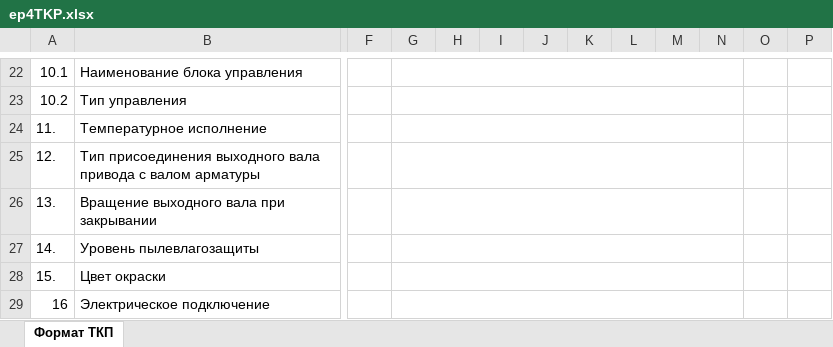
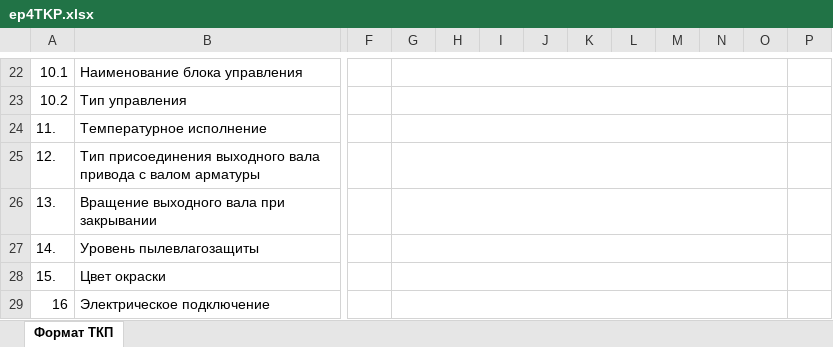
Before and after one commit to Fullofb3ans/EMK, an Excel workbook: amk-main-public/ep4TKP.xlsx, sheet Формат ТКП, drawn as a sheet; only a part is shown, gaps mark what is left out; values as stored, in another font and other column widths than the file's, no cell formats; charts and pictures not drawn; the diff covers the shown part only; the diff names each change by its address in the sheet, - before the commit and + after, or states it on an @@ line.

```diff
--- a/amk-main-public/ep4TKP.xlsx (sheet Формат ТКП)
+++ b/amk-main-public/ep4TKP.xlsx (sheet Формат ТКП)
-G22:N22 merged
+G22:O22 merged
-G23:N23 merged
+G23:O23 merged
-G24:N24 merged
+G24:O24 merged
-G25:N25 merged
+G25:O25 merged
-G26:N26 merged
+G26:O26 merged
-G27:N27 merged
+G27:O27 merged
-G28:N28 merged
+G28:O28 merged
-G29:N29 merged
+G29:O29 merged
```
Also changed, not shown: 5 removed rows, 3 edited cells and merged cells elsewhere in this sheet, cell formats, charts or pictures, amk-main-public/демо Формат ТКП.xlsx, 5 other files.
